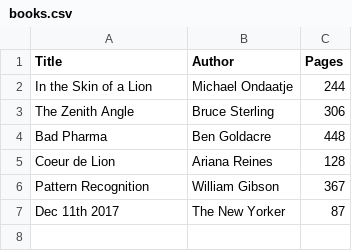
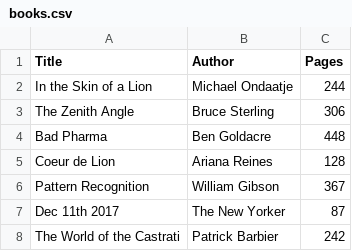
Before and after one commit to ptsteadman/notebook, a CSV file: books.csv, drawn as a sheet.

Commit message:
finish castrati

```diff
--- a/books.csv
+++ b/books.csv
@@ -7 +7,2 @@ Pattern Recognition,William Gibson,367
 Dec 11th 2017,The New Yorker,87
+The World of the Castrati,Patrick Barbier,242
```
